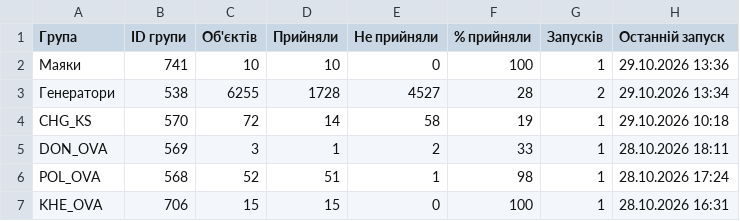
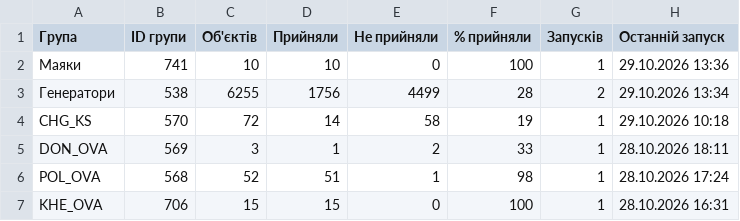
Before and after one commit to Oleksandr-Rosenko/mass_comand_sent, a CSV file: stats/NTP-3b45fa69/groups.csv, drawn as a sheet.

```diff
--- a/stats/NTP-3b45fa69/groups.csv
+++ b/stats/NTP-3b45fa69/groups.csv
@@ -2,3 +2,3 @@
 Маяки,741,10,10,0,100,1,29.10.2026 13:36
-Генератори,538,6255,1728,4527,28,2,29.10.2026 13:34
+Генератори,538,6255,1756,4499,28,2,29.10.2026 13:34
 CHG_KS,570,72,14,58,19,1,29.10.2026 10:18
```
Also changed, not shown: 2 other files.
